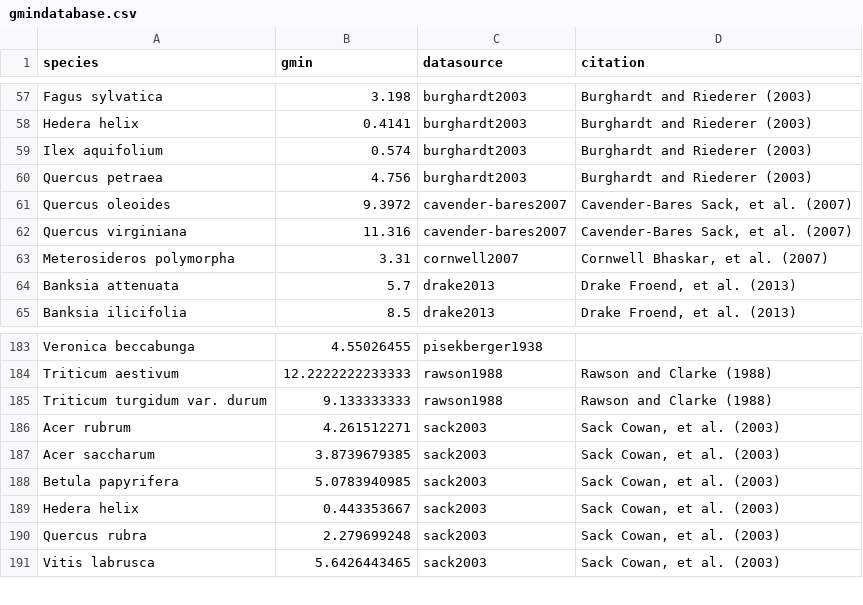
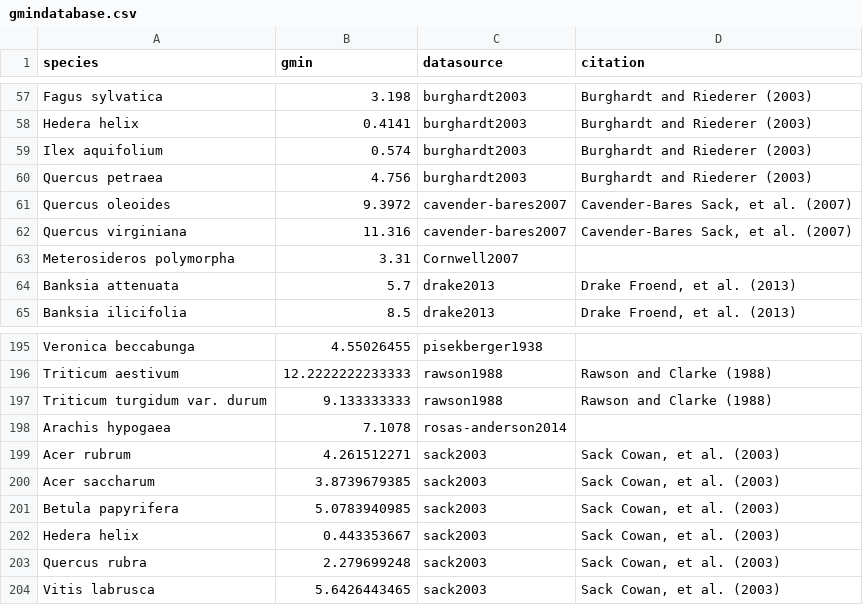
Before and after one commit to RemkoDuursma/gmindatabase, a CSV file: combined/gmindatabase.csv, drawn as a sheet; only a part is shown, gaps mark what is left out; the diff covers the shown part only.

Commit message:
added fish, rosas-anderson, pallardy, newton

```diff
--- a/combined/gmindatabase.csv
+++ b/combined/gmindatabase.csv
@@ -62,3 +62,3 @@
 "Quercus virginiana",11.316,"cavender-bares2007","Cavender-Bares Sack, et al. (2007)"
-"Meterosideros polymorpha",3.31,"cornwell2007","Cornwell Bhaskar, et al. (2007)"
+"Meterosideros polymorpha",3.31,"Cornwell2007",""
 "Banksia attenuata",5.7,"drake2013","Drake Froend, et al. (2013)"
@@ -185,2 +197,3 @@
 "Triticum turgidum var. durum",9.133333333,"rawson1988","Rawson and Clarke (1988)"
+"Arachis hypogaea",7.1078,"rosas-anderson2014",""
 "Acer rubrum",4.261512271,"sack2003","Sack Cowan, et al. (2003)"
```
Also changed, not shown: 12 added rows and 50 edited cells elsewhere in this file, 4 other files.
